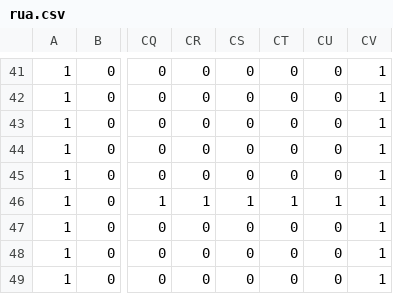
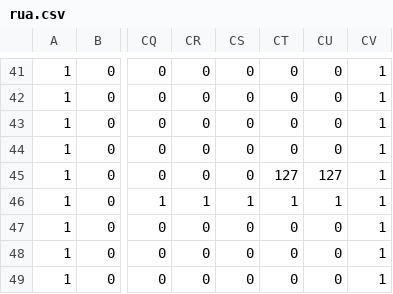
Before and after one commit to ayuusweetfish/gradatim, a CSV file: res/rua.csv, drawn as a sheet; only a part is shown, gaps mark what is left out; the diff names each change by its address in the sheet, - before the commit and + after, or states it on an @@ line.

Commit message:
:truck: Add missing changes for the CSV

```diff
--- a/res/rua.csv
+++ b/res/rua.csv
-CT45: 0
+CT45: 127
-CU45: 0
+CU45: 127
```
